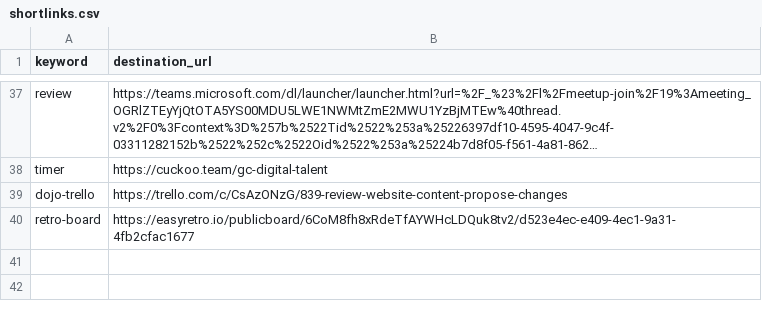
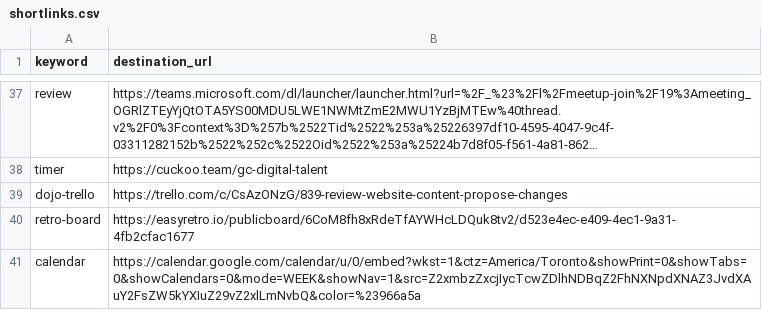
Before and after one commit to tristan-orourke/go.talent.c4nada.ca, a CSV file: shortlinks.csv, drawn as a sheet; only a part is shown, gaps mark what is left out; long unchanged cells end in …; the diff names each change by its address in the sheet, - before the commit and + after, or states it on an @@ line.

Commit message:
Added calendar shortlink.

```diff
--- a/shortlinks.csv
+++ b/shortlinks.csv
+row 41: calendar | https://calendar.google.com/calendar/u/0/embed?wkst=1&ctz=America/Toronto&showPrint=0&showTabs=0&showCalendars=0&mode=WEEK&showNav=1&src=Z2xmbzZxcjIycTcwZDlhNDBqZ2FhNXNpdXNAZ3JvdXAuY2FsZW5kYXIuZ29vZ2xlLmNvbQ&color=%23966a5a
```
